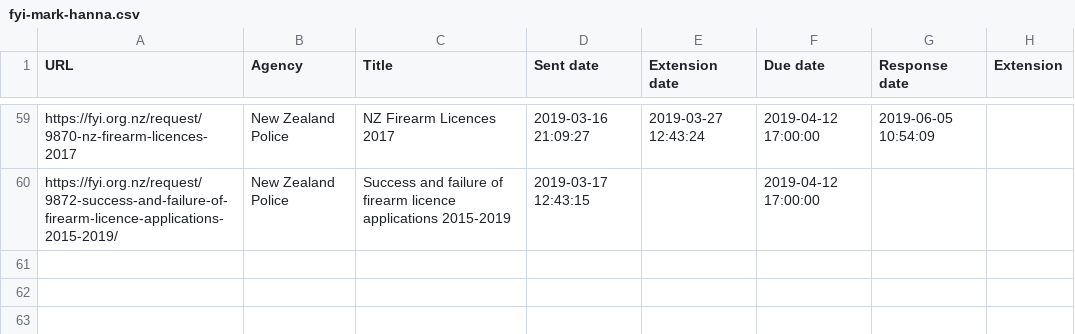
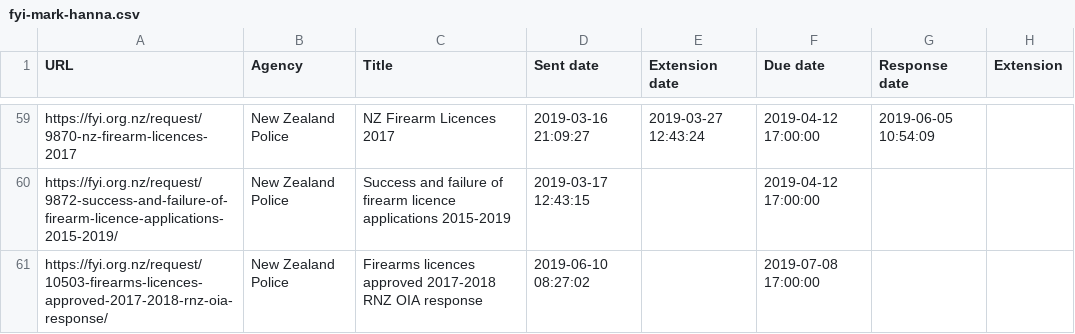
Before and after one commit to Cipscis/charter, a CSV file: app/assets/data/fyi-mark-hanna.csv, drawn as a sheet; only a part is shown, gaps mark what is left out.

Commit message:
Added new OIA request

```diff
--- a/app/assets/data/fyi-mark-hanna.csv
+++ b/app/assets/data/fyi-mark-hanna.csv
@@ -60 +60,2 @@ https://fyi.org.nz/request/9870-nz-firearm-licences-2017,New Zealand Police,NZ F
 https://fyi.org.nz/request/9872-success-and-failure-of-firearm-licence-applications-2015-2019/,New Zealand Police,Success and failure of firearm licence applications 2015-2019,2019-03-17 12:43:15,,2019-04-12 17:00:00,,
+https://fyi.org.nz/request/10503-firearms-licences-approved-2017-2018-rnz-oia-response/,New Zealand Police,Firearms licences approved 2017-2018 RNZ OIA response,2019-06-10 08:27:02,,2019-07-08 17:00:00,,
```
